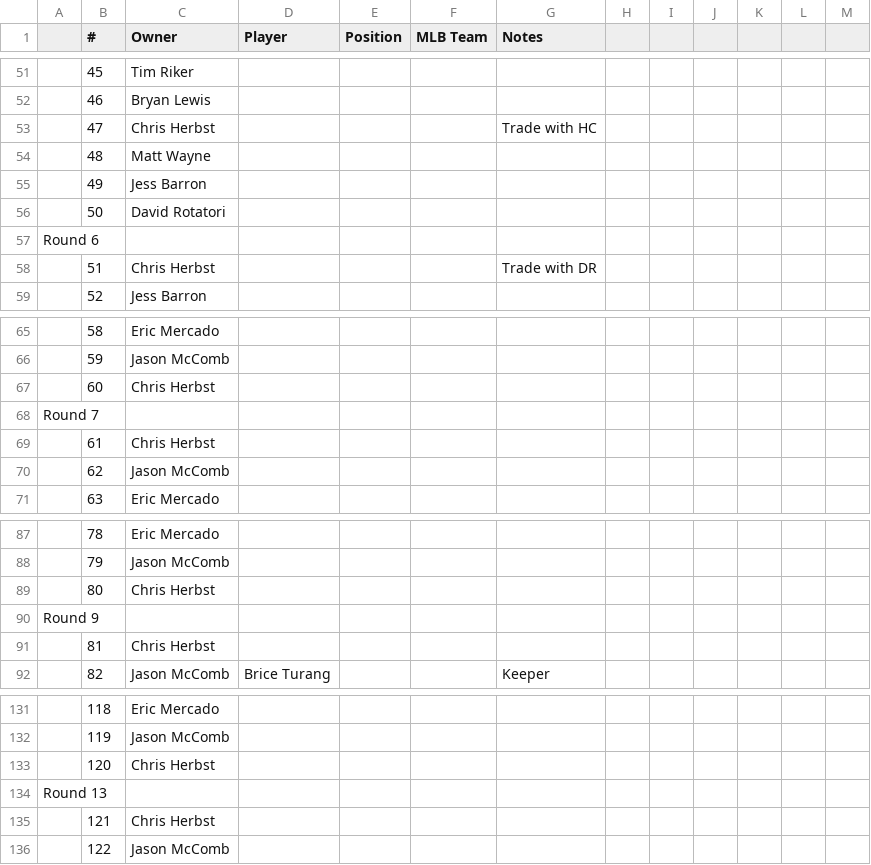
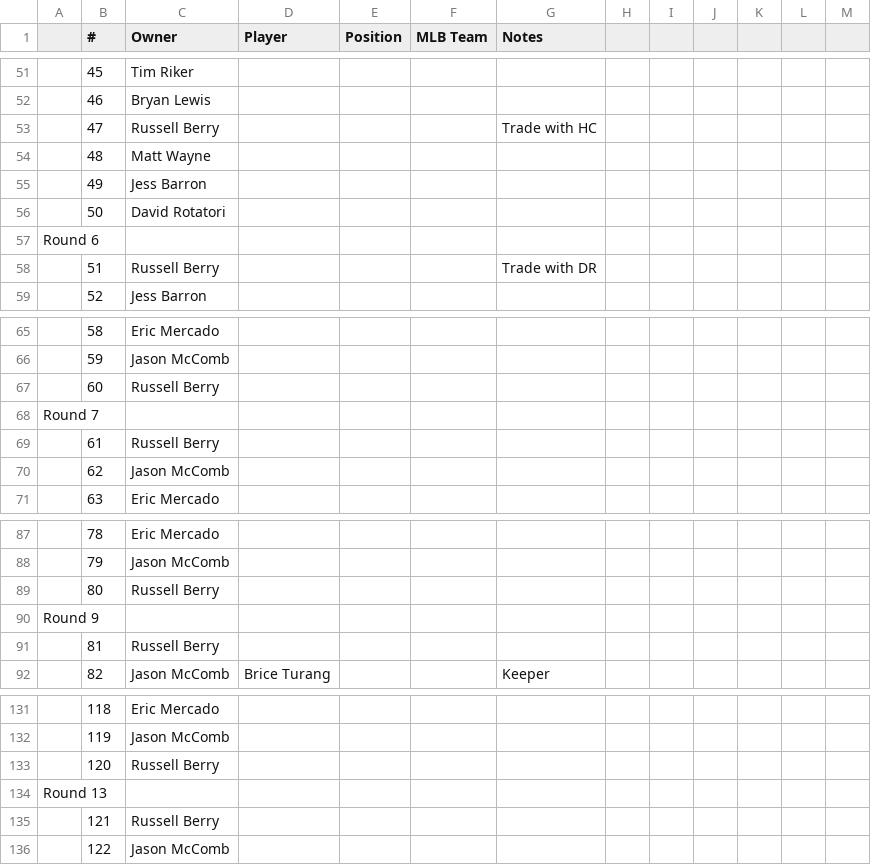
Before and after one commit to johngibbons/fantasy-baseball-helper, a CSV file: 2026_draft.csv, drawn as a sheet; only a part is shown, gaps mark what is left out; the diff covers the shown part only; the diff names each change by its address in the sheet, - before the commit and + after, or states it on an @@ line.

```diff
--- a/2026_draft.csv
+++ b/2026_draft.csv
-C53 (Owner): Chris Herbst
+C53 (Owner): Russell Berry
-C58 (Owner): Chris Herbst
+C58 (Owner): Russell Berry
-C67 (Owner): Chris Herbst
+C67 (Owner): Russell Berry
-C69 (Owner): Chris Herbst
+C69 (Owner): Russell Berry
-C89 (Owner): Chris Herbst
+C89 (Owner): Russell Berry
-C91 (Owner): Chris Herbst
+C91 (Owner): Russell Berry
-C133 (Owner): Chris Herbst
+C133 (Owner): Russell Berry
-C135 (Owner): Chris Herbst
+C135 (Owner): Russell Berry
```
Also changed, not shown: 18 edited cells elsewhere in this file, 7 other files.
